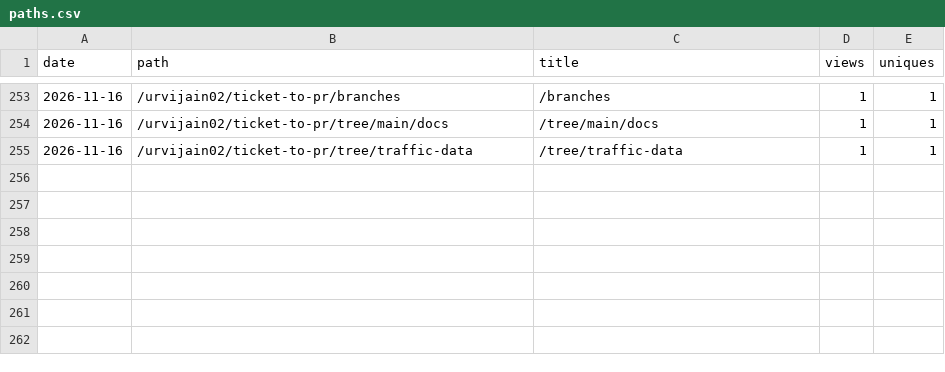
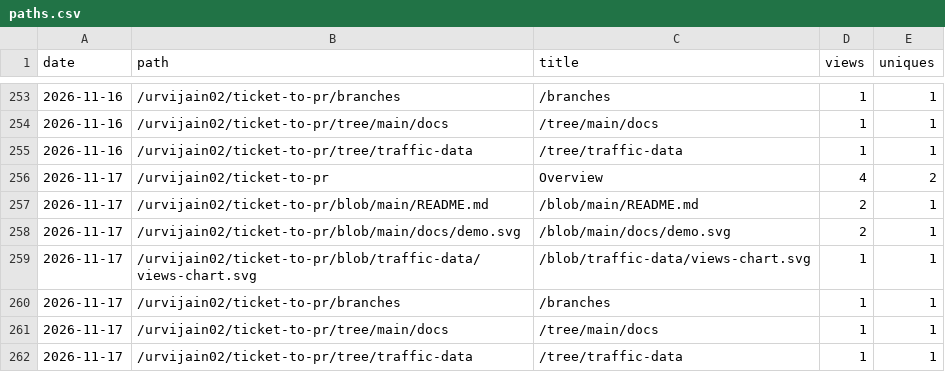
Before and after one commit to urvijain02/ticket-to-pr, a CSV file: traffic/paths.csv, drawn as a sheet; only a part is shown, gaps mark what is left out.

```diff
--- a/traffic/paths.csv
+++ b/traffic/paths.csv
@@ -255 +255,8 @@ date,path,title,views,uniques
 2026-11-16,/urvijain02/ticket-to-pr/tree/traffic-data,/tree/traffic-data,1,1
+2026-11-17,/urvijain02/ticket-to-pr,Overview,4,2
+2026-11-17,/urvijain02/ticket-to-pr/blob/main/README.md,/blob/main/README.md,2,1
+2026-11-17,/urvijain02/ticket-to-pr/blob/main/docs/demo.svg,/blob/main/docs/demo.svg,2,1
+2026-11-17,/urvijain02/ticket-to-pr/blob/traffic-data/views-chart.svg,/blob/traffic-data/views-chart.svg,1,1
+2026-11-17,/urvijain02/ticket-to-pr/branches,/branches,1,1
+2026-11-17,/urvijain02/ticket-to-pr/tree/main/docs,/tree/main/docs,1,1
+2026-11-17,/urvijain02/ticket-to-pr/tree/traffic-data,/tree/traffic-data,1,1
```
Also changed, not shown: traffic/clones.csv, traffic/referrers.csv, 6 other files.
